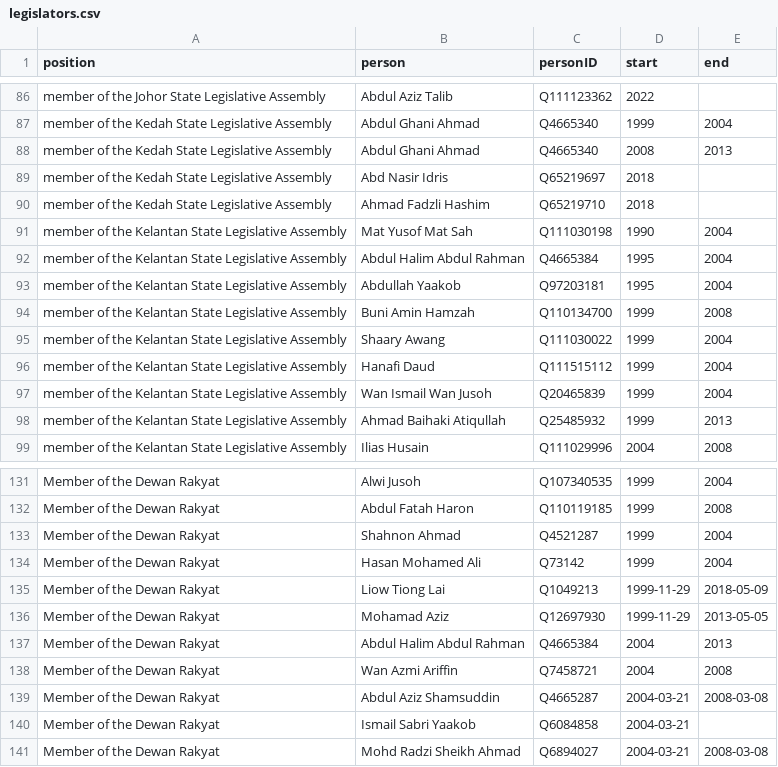
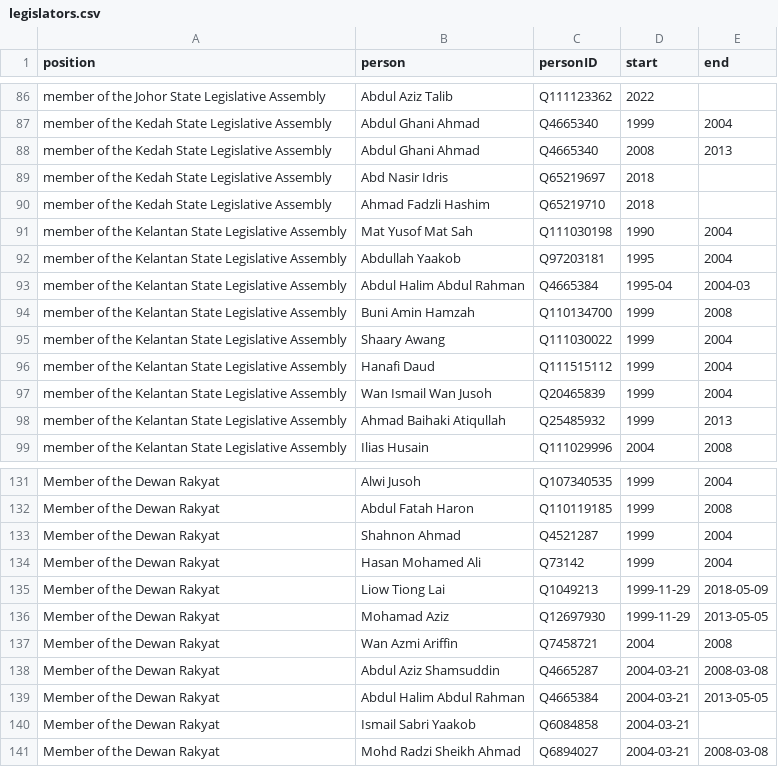
Before and after one commit to epireve/malaysia-ministers, a CSV file: html/legislators.csv, drawn as a sheet; only a part is shown, gaps mark what is left out.

```diff
--- a/html/legislators.csv
+++ b/html/legislators.csv
@@ -91,4 +91,4 @@ member of the Kedah State Legislative Assembly,Ahmad Fadzli Hashim,Q65219710,201
 member of the Kelantan State Legislative Assembly,Mat Yusof Mat Sah,Q111030198,1990,2004
-member of the Kelantan State Legislative Assembly,Abdul Halim Abdul Rahman,Q4665384,1995,2004
 member of the Kelantan State Legislative Assembly,Abdullah Yaakob,Q97203181,1995,2004
+member of the Kelantan State Legislative Assembly,Abdul Halim Abdul Rahman,Q4665384,1995-04,2004-03
 member of the Kelantan State Legislative Assembly,Buni Amin Hamzah,Q110134700,1999,2008
@@ -136,5 +136,5 @@ Member of the Dewan Rakyat,Liow Tiong Lai,Q1049213,1999-11-29,2018-05-09
 Member of the Dewan Rakyat,Mohamad Aziz,Q12697930,1999-11-29,2013-05-05
-Member of the Dewan Rakyat,Abdul Halim Abdul Rahman,Q4665384,2004,2013
 Member of the Dewan Rakyat,Wan Azmi Ariffin,Q7458721,2004,2008
 Member of the Dewan Rakyat,Abdul Aziz Shamsuddin,Q4665287,2004-03-21,2008-03-08
+Member of the Dewan Rakyat,Abdul Halim Abdul Rahman,Q4665384,2004-03-21,2013-05-05
 Member of the Dewan Rakyat,Ismail Sabri Yaakob,Q6084858,2004-03-21,
```
Also changed, not shown: html/bio.csv, html/predecessors.csv, 1 other file.
